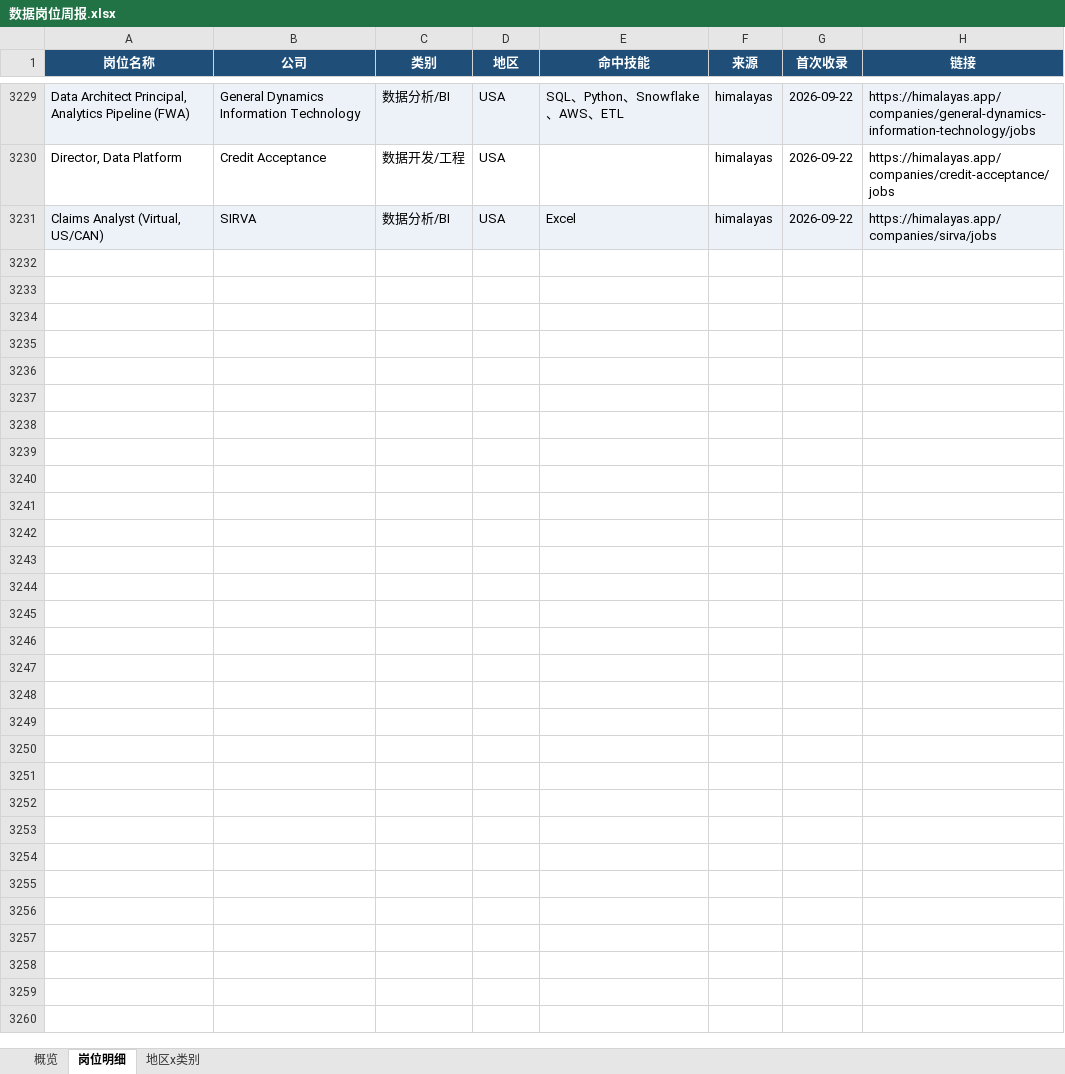
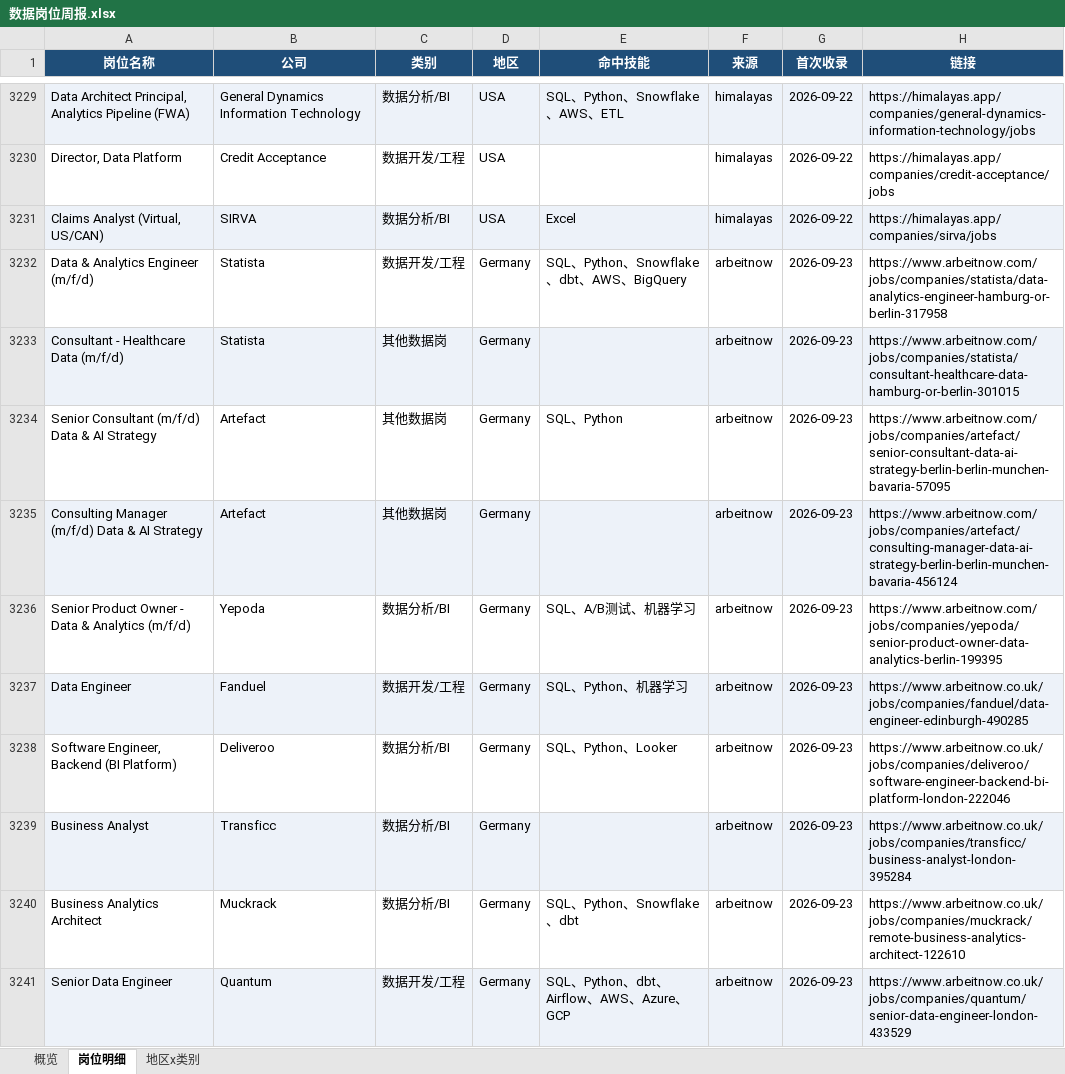
Before and after one commit to EGG-ZERO/da-job-radar, an Excel workbook: reports/数据岗位周报.xlsx, sheet 岗位明细, drawn as a sheet; only a part is shown, gaps mark what is left out; values as stored, in another font and other column widths than the file's, no borders; the diff covers the shown part only; the diff names each change by its address in the sheet, - before the commit and + after, or states it on an @@ line.

```diff
--- a/reports/数据岗位周报.xlsx (sheet 岗位明细)
+++ b/reports/数据岗位周报.xlsx (sheet 岗位明细)
+row 3232: Data & Analytics Engineer (m/f/d) | Statista | 数据开发/工程 | Germany | SQL、Python、Snowflake、dbt、AWS、BigQuery | arbeitnow | 2026-09-23 | https://www.arbeitnow.com/jobs/companies/statista/data-analytics-engineer-hamburg-or-berlin-317958
+row 3233: Consultant - Healthcare Data (m/f/d) | Statista | 其他数据岗 | Germany |  | arbeitnow | 2026-09-23 | https://www.arbeitnow.com/jobs/companies/statista/consultant-healthcare-data-hamburg-or-berlin-301015
+row 3234: Senior Consultant (m/f/d) Data & AI Strategy | Artefact | 其他数据岗 | Germany | SQL、Python | arbeitnow | 2026-09-23 | https://www.arbeitnow.com/jobs/companies/artefact/senior-consultant-data-ai-strategy-berlin-berlin-munchen-bavaria-57095
+row 3235: Consulting Manager (m/f/d) Data & AI Strategy | Artefact | 其他数据岗 | Germany |  | arbeitnow | 2026-09-23 | https://www.arbeitnow.com/jobs/companies/artefact/consulting-manager-data-ai-strategy-berlin-berlin-munchen-bavaria-456124
+row 3236: Senior Product Owner - Data & Analytics (m/f/d) | Yepoda | 数据分析/BI | Germany | SQL、A/B测试、机器学习 | arbeitnow | 2026-09-23 | https://www.arbeitnow.com/jobs/companies/yepoda/senior-product-owner-data-analytics-berlin-199395
+row 3237: Data Engineer | Fanduel | 数据开发/工程 | Germany | SQL、Python、机器学习 | arbeitnow | 2026-09-23 | https://www.arbeitnow.co.uk/jobs/companies/fanduel/data-engineer-edinburgh-490285
+row 3238: Software Engineer, Backend (BI Platform) | Deliveroo | 数据分析/BI | Germany | SQL、Python、Looker | arbeitnow | 2026-09-23 | https://www.arbeitnow.co.uk/jobs/companies/deliveroo/software-engineer-backend-bi-platform-london-222046
+row 3239: Business Analyst | Transficc | 数据分析/BI | Germany |  | arbeitnow | 2026-09-23 | https://www.arbeitnow.co.uk/jobs/companies/transficc/business-analyst-london-395284
+row 3240: Business Analytics Architect | Muckrack | 数据分析/BI | Germany | SQL、Python、Snowflake、dbt | arbeitnow | 2026-09-23 | https://www.arbeitnow.co.uk/jobs/companies/muckrack/remote-business-analytics-architect-122610
+row 3241: Senior Data Engineer | Quantum | 数据开发/工程 | Germany | SQL、Python、dbt、Airflow、AWS、Azure、GCP | arbeitnow | 2026-09-23 | https://www.arbeitnow.co.uk/jobs/companies/quantum/senior-data-engineer-london-433529
```
Also changed, not shown: 21 added rows elsewhere in this sheet, sheet 概览, sheet 地区x类别, 5 other files.
